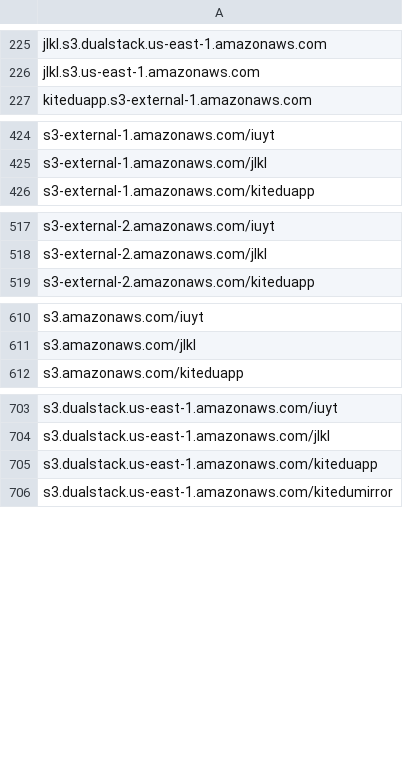
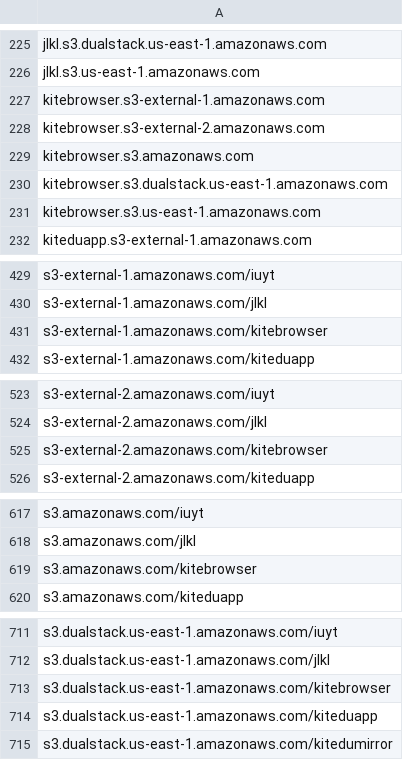
Before and after one commit to 1NobleCyber/ThreatFeed, a CSV file: S3_WebProxies/raw.csv, drawn as a sheet; only a part is shown, gaps mark what is left out; the diff covers the shown part only.

Commit message:
Add 10 new proxy domains to S3_WebProxies/raw.csv

```diff
--- a/S3_WebProxies/raw.csv
+++ b/S3_WebProxies/raw.csv
@@ -226,2 +226,7 @@ jlkl.s3.dualstack.us-east-1.amazonaws.com
 jlkl.s3.us-east-1.amazonaws.com
+kitebrowser.s3-external-1.amazonaws.com
+kitebrowser.s3-external-2.amazonaws.com
+kitebrowser.s3.amazonaws.com
+kitebrowser.s3.dualstack.us-east-1.amazonaws.com
+kitebrowser.s3.us-east-1.amazonaws.com
 kiteduapp.s3-external-1.amazonaws.com
@@ -425,2 +430,3 @@ s3-external-1.amazonaws.com/iuyt
 s3-external-1.amazonaws.com/jlkl
+s3-external-1.amazonaws.com/kitebrowser
 s3-external-1.amazonaws.com/kiteduapp
@@ -518,2 +524,3 @@ s3-external-2.amazonaws.com/iuyt
 s3-external-2.amazonaws.com/jlkl
+s3-external-2.amazonaws.com/kitebrowser
 s3-external-2.amazonaws.com/kiteduapp
@@ -611,2 +618,3 @@ s3.amazonaws.com/iuyt
 s3.amazonaws.com/jlkl
+s3.amazonaws.com/kitebrowser
 s3.amazonaws.com/kiteduapp
@@ -704,2 +712,3 @@ s3.dualstack.us-east-1.amazonaws.com/iuyt
 s3.dualstack.us-east-1.amazonaws.com/jlkl
+s3.dualstack.us-east-1.amazonaws.com/kitebrowser
 s3.dualstack.us-east-1.amazonaws.com/kiteduapp
```
Also changed, not shown: 1 added row elsewhere in this file.
